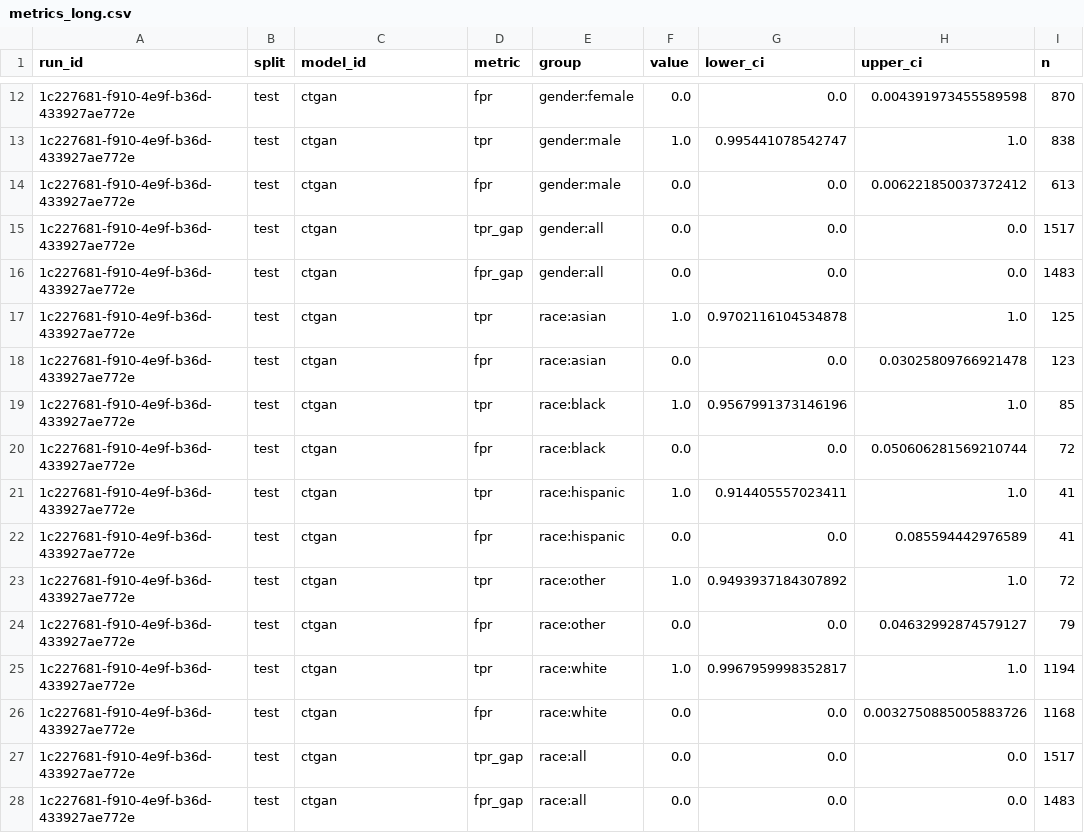
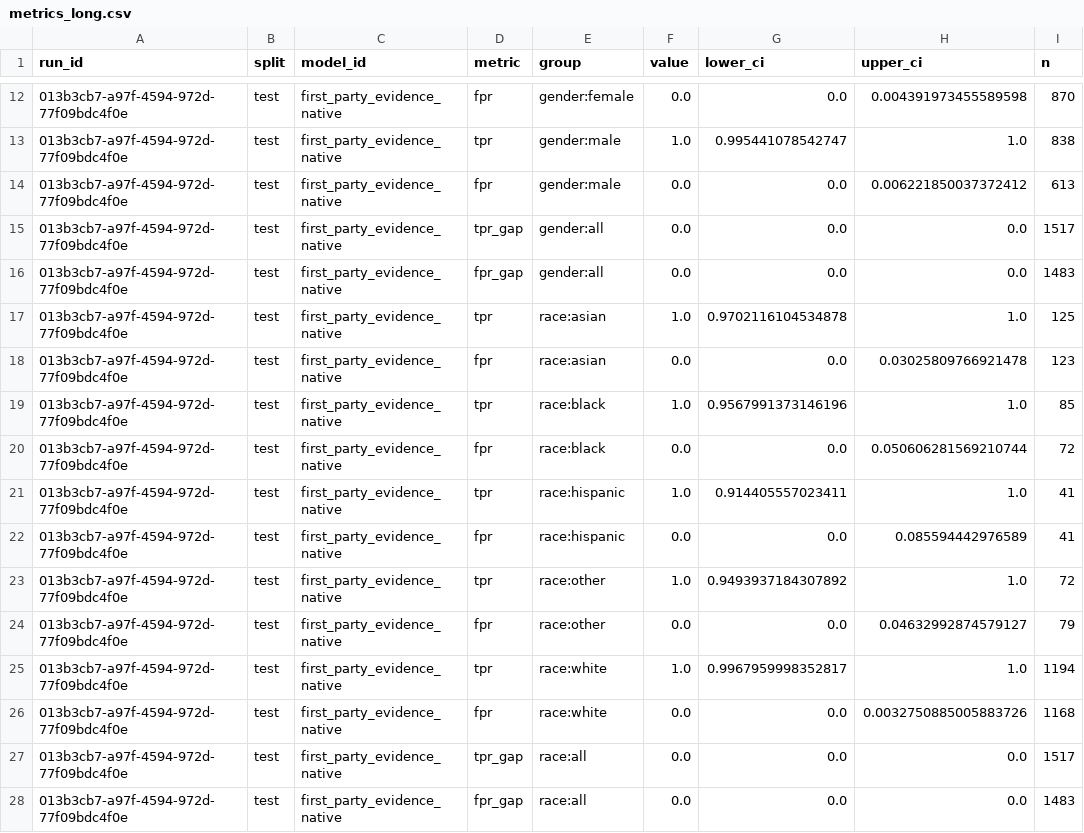
Before and after one commit to equilens-labs/fl-bsa-whitepaper, a CSV file: intake/metrics_long.csv, drawn as a sheet; only a part is shown, gaps mark what is left out; the diff covers the shown part only; the diff names each change by its address in the sheet, - before the commit and + after, or states it on an @@ line.

Commit message:
chore(intake): sync FL-BSA native rc6 evidence (#22)
* chore(intake): sync FL-BSA evidence d2661f2b0f78

* fix(intake): render native generator configuration

---------

Co-authored-by: github-actions[bot] <41898282+github-actions[bot]@users.noreply.github.com>
Co-authored-by: daimakaimura <daimakaimura@users.noreply.github.com>

```diff
--- a/intake/metrics_long.csv
+++ b/intake/metrics_long.csv
-A12:A28 (run_id): 1c227681-f910-4e9f-b36d-433927ae772e
+A12:A28 (run_id): 013b3cb7-a97f-4594-972d-77f09bdc4f0e
-C12:C28 (model_id): ctgan
+C12:C28 (model_id): first_party_evidence_native
```
Also changed, not shown: 6 added rows, 6 removed rows and 16 edited cells elsewhere in this file, intake/group_confusion.csv, intake/regulatory_matrix.csv, 39 other files.
